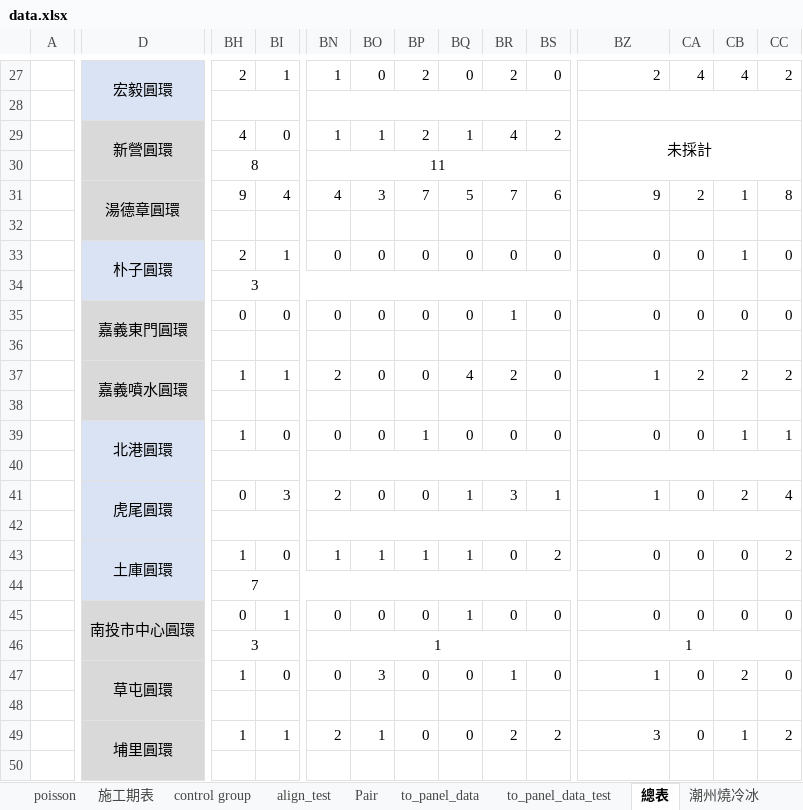
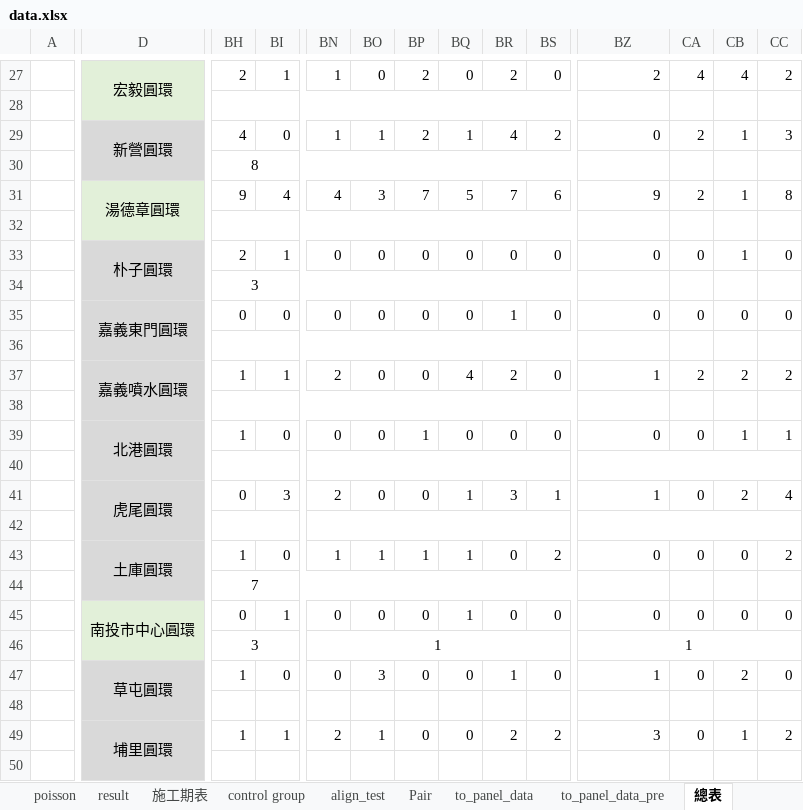
Before and after one commit to Chuang-ben/Roundabout, an Excel workbook: data.xlsx, sheet 總表, drawn as a sheet; only a part is shown, gaps mark what is left out; values as stored, in another font and other column widths than the file's, no borders; the diff covers the shown part only; the diff names each change by its address in the sheet, - before the commit and + after, or states it on an @@ line.

```diff
--- a/data.xlsx (sheet 總表)
+++ b/data.xlsx (sheet 總表)
-sheet tab: to_panel_data_test
+sheet tab: to_panel_data_pre
+sheet tab: result
-D27:D28 fill: #DAE3F3
+D27:D28 fill: #E2F0D9
-BH28:BM28 merged
+BH28:BS28 merged
-BN28:BS28 merged
-BZ28:CE28 merged
-BZ29: 未採計
+BZ29: 0
-BZ29 alignment: center
+BZ29 alignment: right
-BZ29:CC30 merged
-CA29: (empty)
+CA29: 2
-CB29: (empty)
+CB29: 1
-CC29: (empty)
+CC29: 3
-BH30:BM30 merged
+BH30:BS30 merged
-BN30: 11
+BN30: (empty)
-BN30:BS30 merged
+BH32:BS32 merged
-D33:D34 fill: #DAE3F3
+D33:D34 fill: #D9D9D9
+BH36:BS36 merged
+BH38:BS38 merged
-D39:D44 fill: #DAE3F3
+D39:D44 fill: #D9D9D9
```
Also changed, not shown: 21 edited cells, cell formats and merged cells elsewhere in this sheet, sheet align_test, sheet Experiment_data, sheet to_panel_data_pre, sheet to_panel_data, sheet Pair, other sheet tabs, 7 other files.
